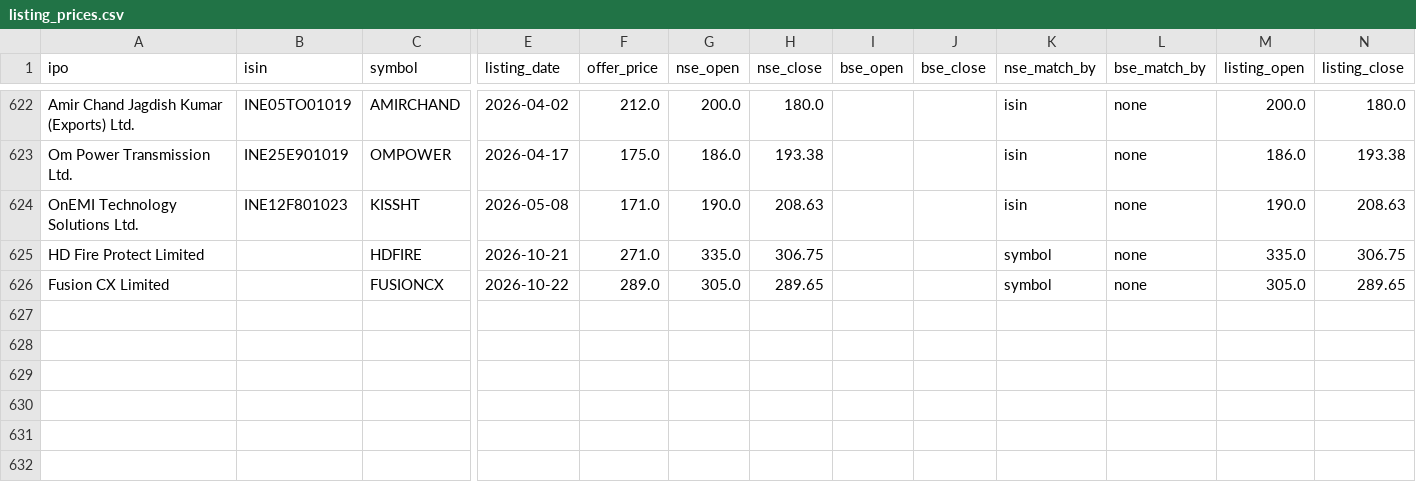
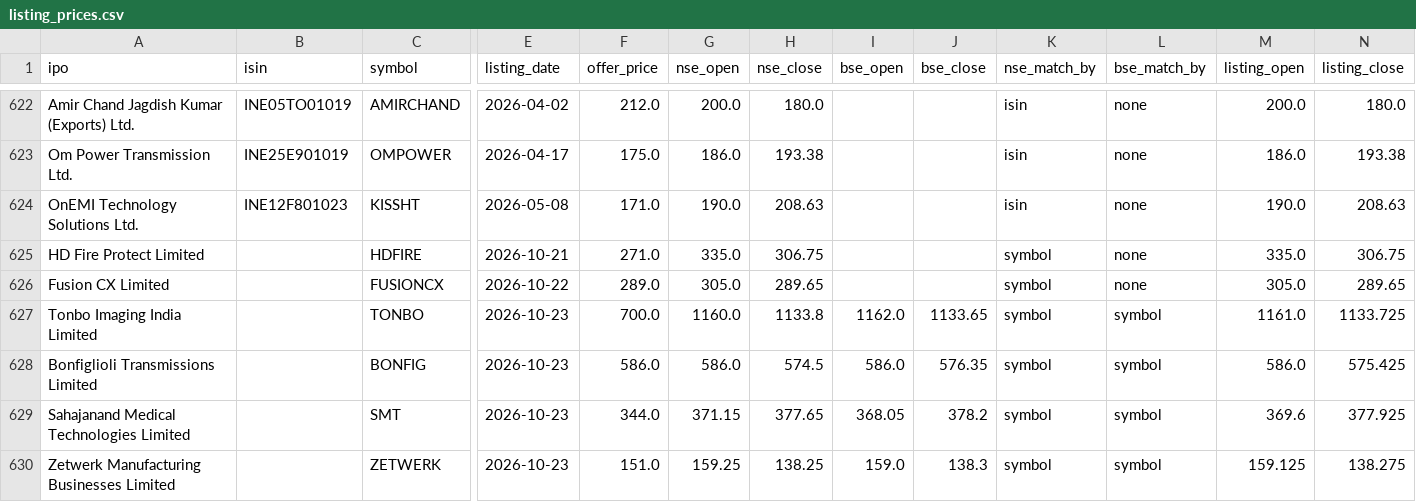
Before and after one commit to AshishKohar1/ipo-agent, a CSV file: data/listing_prices.csv, drawn as a sheet; only a part is shown, gaps mark what is left out; rows hold the shown columns only; the diff names each change by its address in the sheet, - before the commit and + after, or states it on an @@ line.

```diff
--- a/data/listing_prices.csv
+++ b/data/listing_prices.csv
+row 627: Tonbo Imaging India Limited |  | TONBO | 2026-10-23 | 700.0 | 1160.0 | 1133.8 | 1162.0 | 1133.65 | symbol | symbol | 1161.0 | 1133.725
+row 628: Bonfiglioli Transmissions Limited |  | BONFIG | 2026-10-23 | 586.0 | 586.0 | 574.5 | 586.0 | 576.35 | symbol | symbol | 586.0 | 575.425
+row 629: Sahajanand Medical Technologies Limited |  | SMT | 2026-10-23 | 344.0 | 371.15 | 377.65 | 368.05 | 378.2 | symbol | symbol | 369.6 | 377.925
+row 630: Zetwerk Manufacturing Businesses Limited |  | ZETWERK | 2026-10-23 | 151.0 | 159.25 | 138.25 | 159.0 | 138.3 | symbol | symbol | 159.125 | 138.275
```
Also changed, not shown: data/live_run_markers.csv, data/market_context.csv, 3 other files.
